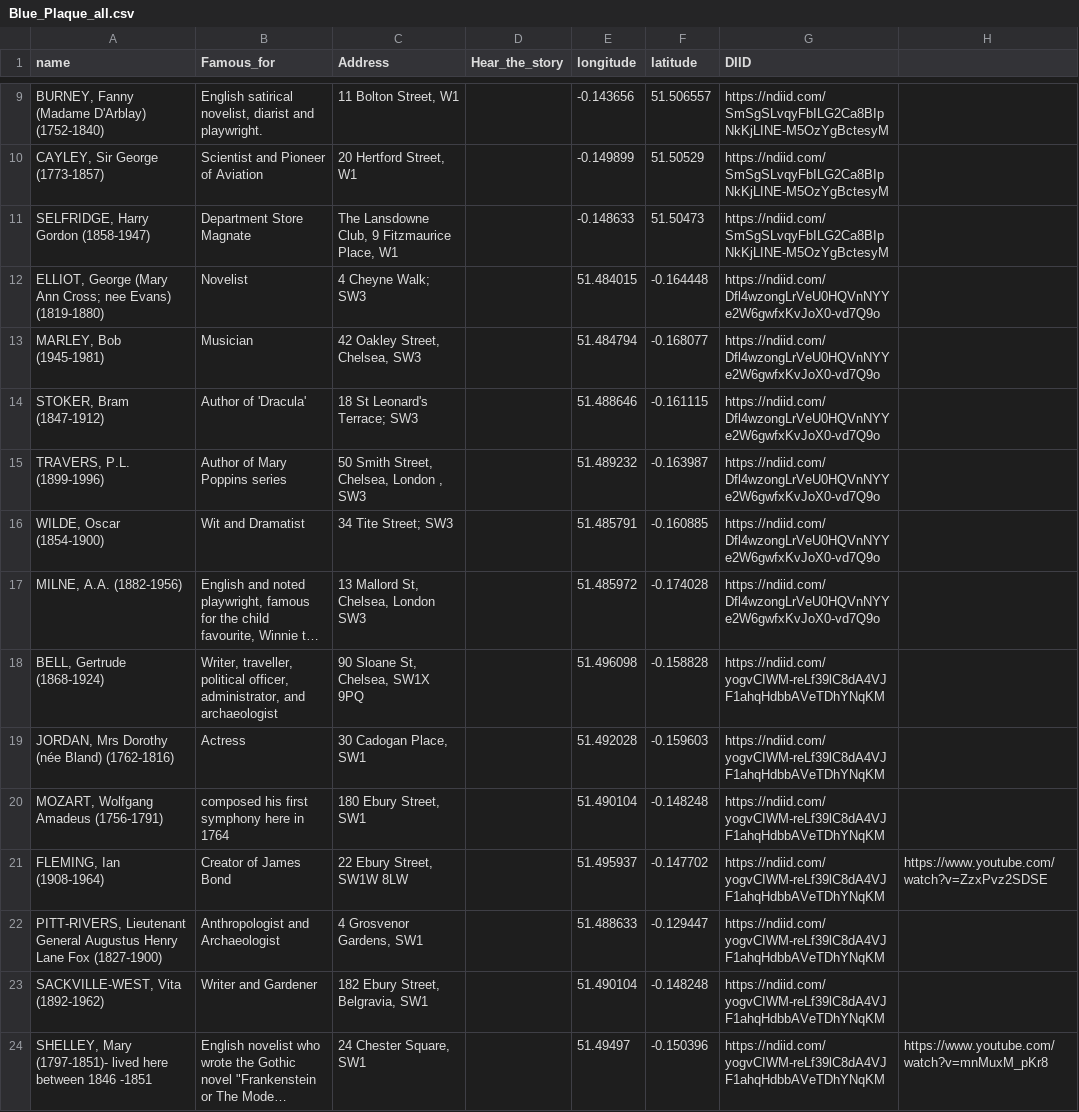
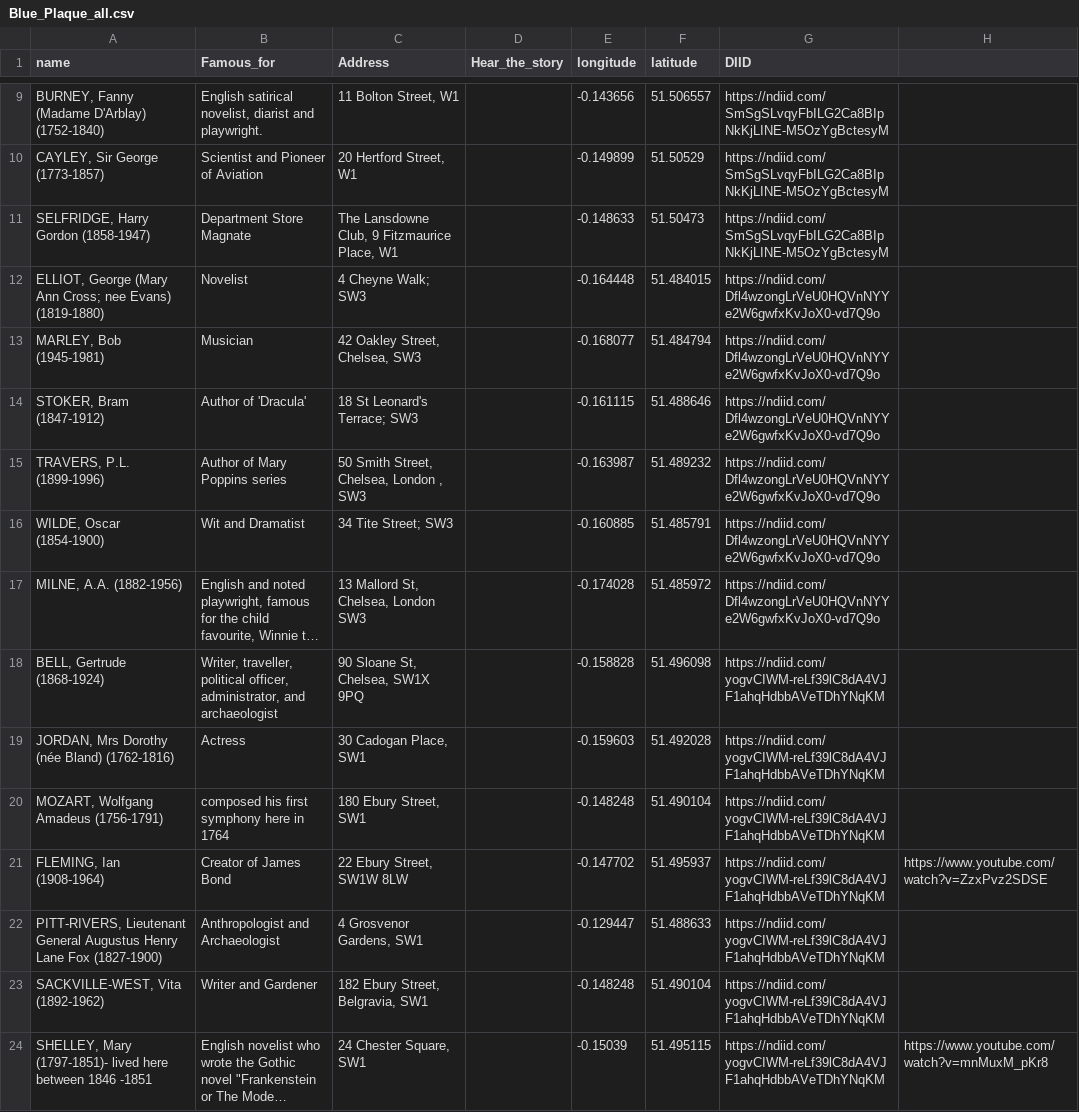
Before and after one commit to kerguio/kerguio.github.io, a CSV file: files/Blue_Plaque_all.csv, drawn as a sheet; only a part is shown, gaps mark what is left out; long unchanged cells end in …; the diff names each change by its address in the sheet, - before the commit and + after, or states it on an @@ line.

Commit message:
Update Blue_Plaque_all.csv

```diff
--- a/files/Blue_Plaque_all.csv
+++ b/files/Blue_Plaque_all.csv
-E12 (longitude): 51.484015
+E12 (longitude): -0.164448
-F12 (latitude): -0.164448
+F12 (latitude): 51.484015
-E13 (longitude): 51.484794
+E13 (longitude): -0.168077
-F13 (latitude): -0.168077
+F13 (latitude): 51.484794
-E14 (longitude): 51.488646
+E14 (longitude): -0.161115
-F14 (latitude): -0.161115
+F14 (latitude): 51.488646
-E15 (longitude): 51.489232
+E15 (longitude): -0.163987
-F15 (latitude): -0.163987
+F15 (latitude): 51.489232
-E16 (longitude): 51.485791
+E16 (longitude): -0.160885
-F16 (latitude): -0.160885
+F16 (latitude): 51.485791
-E17 (longitude): 51.485972
+E17 (longitude): -0.174028
-F17 (latitude): -0.174028
+F17 (latitude): 51.485972
-E18 (longitude): 51.496098
+E18 (longitude): -0.158828
-F18 (latitude): -0.158828
+F18 (latitude): 51.496098
-E19 (longitude): 51.492028
+E19 (longitude): -0.159603
-F19 (latitude): -0.159603
+F19 (latitude): 51.492028
-E20 (longitude): 51.490104
+E20 (longitude): -0.148248
-F20 (latitude): -0.148248
+F20 (latitude): 51.490104
-E21 (longitude): 51.495937
+E21 (longitude): -0.147702
-F21 (latitude): -0.147702
+F21 (latitude): 51.495937
-E22 (longitude): 51.488633
+E22 (longitude): -0.129447
-F22 (latitude): -0.129447
+F22 (latitude): 51.488633
-E23 (longitude): 51.490104
+E23 (longitude): -0.148248
-F23 (latitude): -0.148248
+F23 (latitude): 51.490104
-E24 (longitude): 51.49497
+E24 (longitude): -0.15039
-F24 (latitude): -0.150396
+F24 (latitude): 51.495115
```
